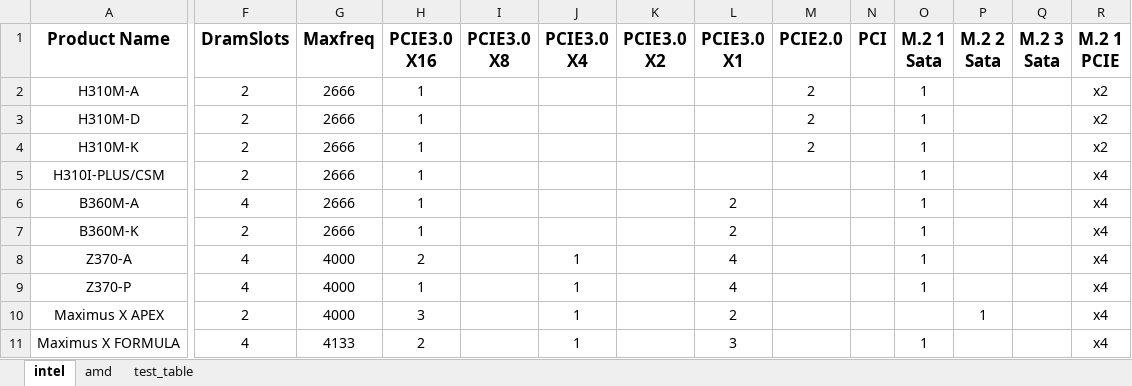
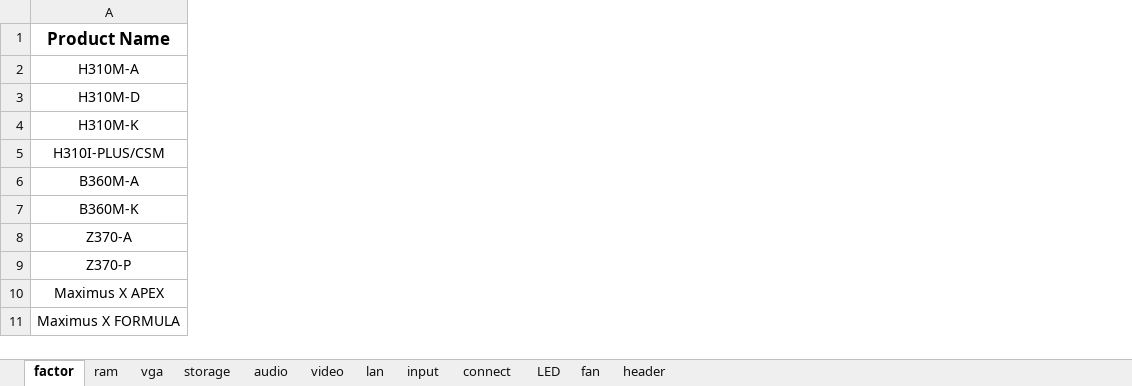
Before and after one commit to gaze9999/motherboard_compare, an Excel workbook: mb1_1.xlsx, sheet factor, drawn as a sheet; only a part is shown, gaps mark what is left out; values as stored, in another font and other column widths than the file's, no borders; charts and pictures not drawn; the diff covers the shown part only; the diff names each change by its address in the sheet, - before the commit and + after, or states it on an @@ line.

```diff
--- a/mb1_1.xlsx (sheet factor)
+++ b/mb1_1.xlsx (sheet factor)
-sheet tab: intel
+sheet tab: factor
-sheet tab: amd
+sheet tab: ram
-sheet tab: test_table
+sheet tab: vga
+sheet tab: storage
+sheet tab: audio
+sheet tab: video
+sheet tab: lan
+sheet tab: input
+sheet tab: connect
+sheet tab: LED
+sheet tab: fan
+sheet tab: header
-column F (DramSlots), rows 2-11: 2 | 2 | 2 | 2 | 4 | 2 | 4 | 4 | 2 | 4
-column G (Maxfreq), rows 2-11: 2666 | 2666 | 2666 | 2666 | 2666 | 2666 | 4000 | 4000 | 4000 | 4133
-column H (PCIE3.0 X16), rows 2-11: 1 | 1 | 1 | 1 | 1 | 1 | 2 | 1 | 3 | 2
-column I (PCIE3.0 X8), empty
-column J (PCIE3.0 X4), rows 8-11: all 1
-column K (PCIE3.0 X2), empty
-column L (PCIE3.0 X1), rows 6-11: 2 | 2 | 4 | 4 | 2 | 3
-column M (PCIE2.0), rows 2-4: all 2
-column N (PCI), empty
-column O (M.2 1 Sata), rows 2-11: 1 | 1 | 1 | 1 | 1 | 1 | 1 | 1 |  | 1
-column P (M.2 2 Sata), row 10: 1
-column Q (M.2 3 Sata), empty
-column R (M.2 1 PCIE), rows 2-11: x2 | x2 | x2 | x4 | x4 | x4 | x4 | x4 | x4 | x4
```
Also changed, not shown: 58 removed columns elsewhere in this sheet, sheet vga, sheet ram, charts or pictures, 1 other file.
